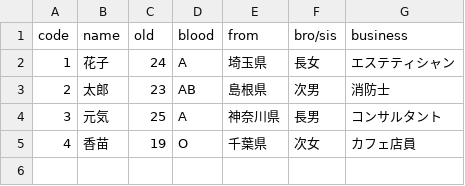
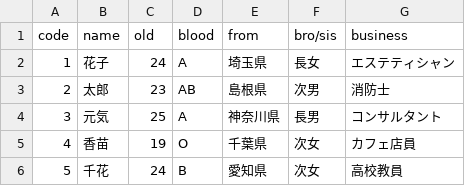
Before and after one commit to yukiFunasaka/Read-Write-CSV, a CSV file: Read_Write_Csv/bin/app/sample.csv, drawn as a sheet.

```diff
--- a/Read_Write_Csv/bin/app/sample.csv
+++ b/Read_Write_Csv/bin/app/sample.csv
@@ -5 +5,2 @@ code,name,old,blood,from,bro/sis,business
 4,香苗,19,O,千葉県,次女,カフェ店員
+5,千花,24,B,愛知県,次女,高校教員
```
Also changed, not shown: Read_Write_Csv/src/app/sample.csv.
